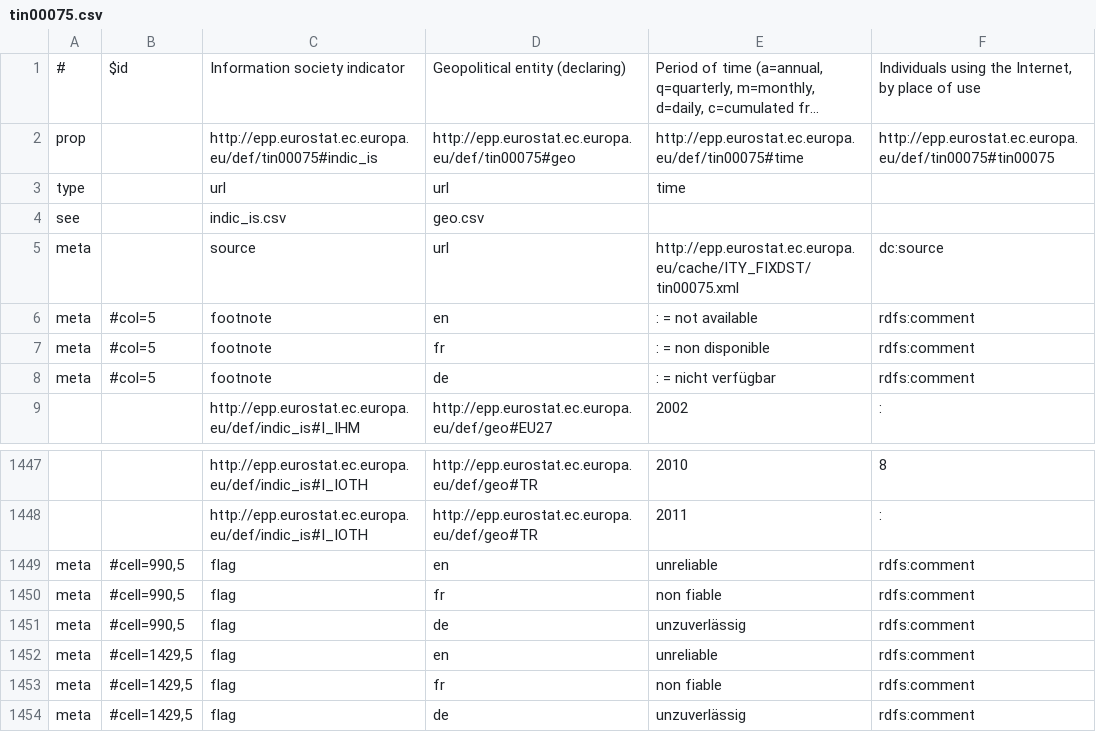
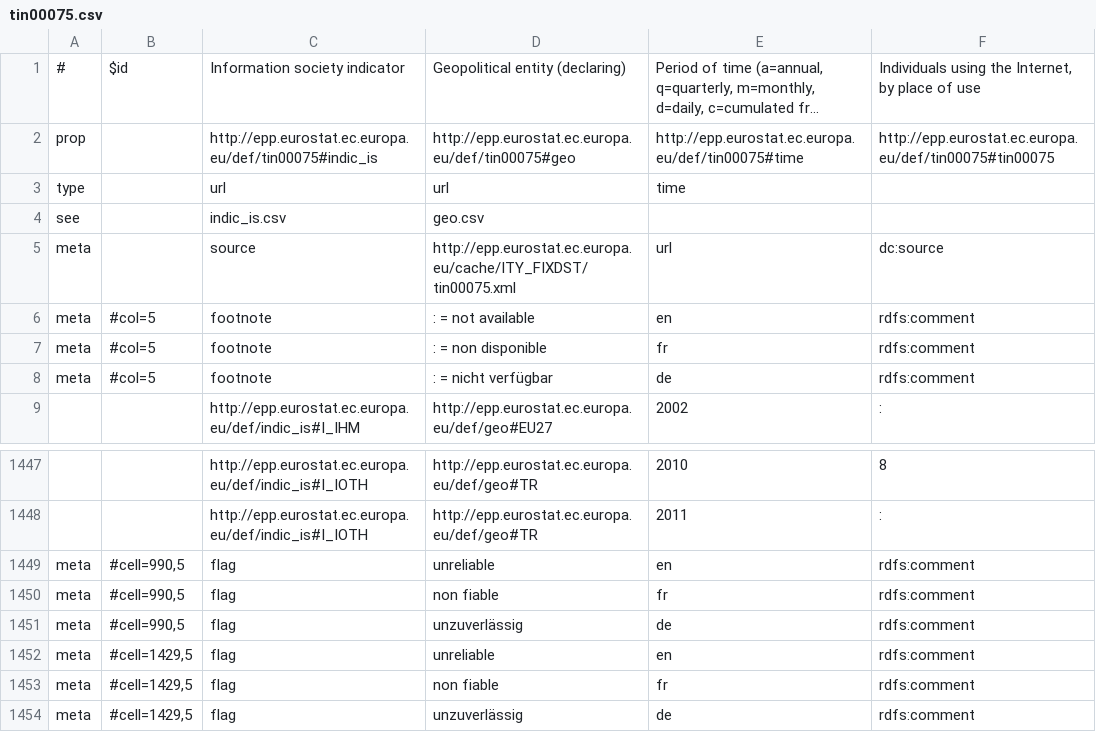
Before and after one commit to JeniT/linked-csv, a CSV file: examples/eurostat/tin00075/tin00075.csv, drawn as a sheet; only a part is shown, gaps mark what is left out; long unchanged cells end in ….

```diff
--- a/examples/eurostat/tin00075/tin00075.csv
+++ b/examples/eurostat/tin00075/tin00075.csv
@@ -4,6 +4,6 @@ type,,url,url,time,
 see,,indic_is.csv,geo.csv,,
-meta,,source,url,http://epp.eurostat.ec.europa.eu/cache/ITY_FIXDST/tin00075.xml,dc:source
-meta,#col=5,footnote,en,: = not available,rdfs:comment
-meta,#col=5,footnote,fr,: = non disponible,rdfs:comment
-meta,#col=5,footnote,de,: = nicht verfügbar,rdfs:comment
+meta,,source,http://epp.eurostat.ec.europa.eu/cache/ITY_FIXDST/tin00075.xml,url,dc:source
+meta,#col=5,footnote,: = not available,en,rdfs:comment
+meta,#col=5,footnote,: = non disponible,fr,rdfs:comment
+meta,#col=5,footnote,: = nicht verfügbar,de,rdfs:comment
 ,,http://epp.eurostat.ec.europa.eu/def/indic_is#I_IHM,http://epp.eurostat.ec.europa.eu/def/geo#EU27,2002,:
@@ -1448,7 +1448,7 @@ meta,#col=5,footnote,de,: = nicht verfügbar,rdfs:comment
 ,,http://epp.eurostat.ec.europa.eu/def/indic_is#I_IOTH,http://epp.eurostat.ec.europa.eu/def/geo#TR,2011,:
-meta,"#cell=990,5",flag,en,unreliable,rdfs:comment
-meta,"#cell=990,5",flag,fr,non fiable,rdfs:comment
-meta,"#cell=990,5",flag,de,unzuverlässig,rdfs:comment
-meta,"#cell=1429,5",flag,en,unreliable,rdfs:comment
-meta,"#cell=1429,5",flag,fr,non fiable,rdfs:comment
-meta,"#cell=1429,5",flag,de,unzuverlässig,rdfs:comment
+meta,"#cell=990,5",flag,unreliable,en,rdfs:comment
+meta,"#cell=990,5",flag,non fiable,fr,rdfs:comment
+meta,"#cell=990,5",flag,unzuverlässig,de,rdfs:comment
+meta,"#cell=1429,5",flag,unreliable,en,rdfs:comment
+meta,"#cell=1429,5",flag,non fiable,fr,rdfs:comment
+meta,"#cell=1429,5",flag,unzuverlässig,de,rdfs:comment
```
Also changed, not shown: examples/eurostat/t2020_50/geo.csv, examples/eurostat/t2020_50/t2020_50.csv, 10 other files.
